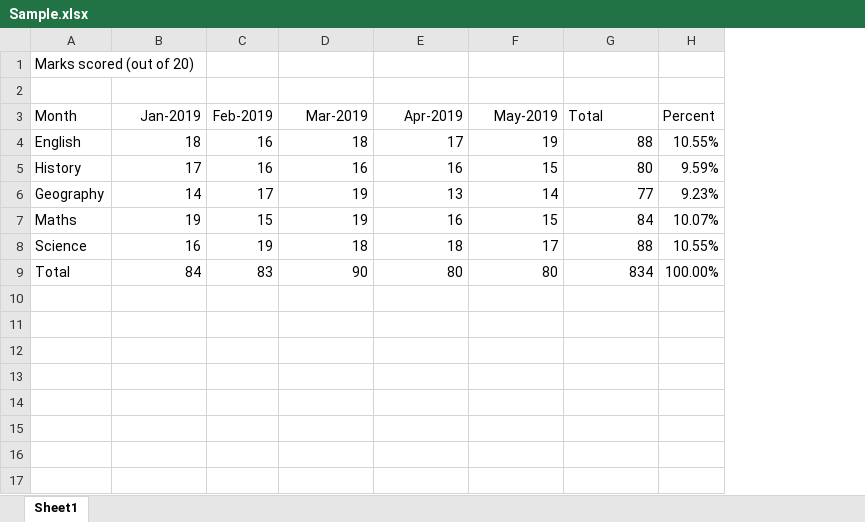
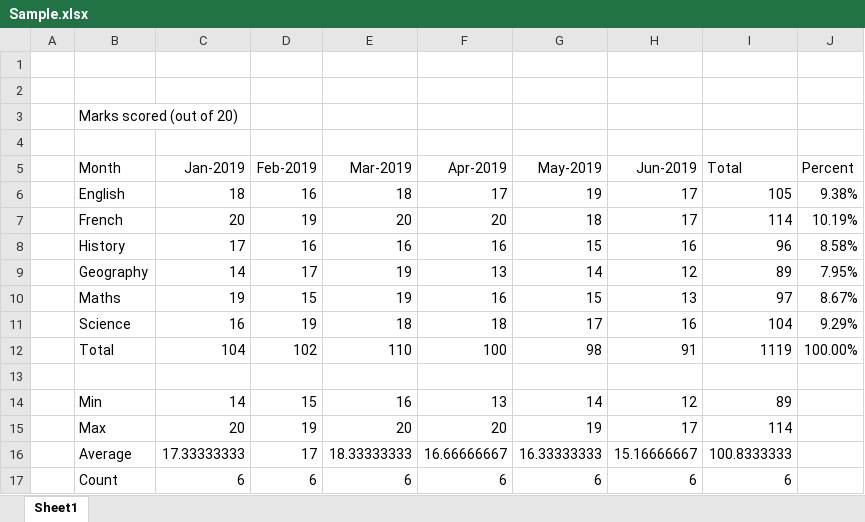
Before and after one commit to hrishitelang/Excel-files, an Excel workbook: Sample.xlsx, sheet Sheet1, drawn as a sheet; values as stored, in another font and other column widths than the file's, no borders; addresses are those after the commit; the diff names each change by its address in the sheet, - before the commit and + after, or states it on an @@ line.

Commit message:
Add files via upload

```diff
--- a/Sample.xlsx (sheet Sheet1)
+++ b/Sample.xlsx (sheet Sheet1)
+column A, empty
+column H (Jun-2019), row 6: 17; rows 8-12: 16 | 12 | 13 | 16 | 91
+row 1: (empty)
+row 2: (empty)
-I6 (Total): 88
+I6 (Total): 105
-J6 (Percent): 10.55%
+J6 (Percent): 9.38%
+row 7:  | French | 20 | 19 | 20 | 20 | 18 | 17 | 114 | 10.19%
-I8 (Total): 80
+I8 (Total): 96
-J8 (Percent): 9.59%
+J8 (Percent): 8.58%
-I9 (Total): 77
+I9 (Total): 89
-J9 (Percent): 9.23%
+J9 (Percent): 7.95%
-I10 (Total): 84
+I10 (Total): 97
-J10 (Percent): 10.07%
+J10 (Percent): 8.67%
-I11 (Total): 88
+I11 (Total): 104
-J11 (Percent): 10.55%
+J11 (Percent): 9.29%
-C12 (Jan-2019): 84
+C12 (Jan-2019): 104
-D12 (Feb-2019): 83
+D12 (Feb-2019): 102
-E12 (Mar-2019): 90
+E12 (Mar-2019): 110
-F12 (Apr-2019): 80
+F12 (Apr-2019): 100
-G12 (May-2019): 80
+G12 (May-2019): 98
-I12 (Total): 834
+I12 (Total): 1119
+row 13: (empty)
+row 14:  | Min | 14 | 15 | 16 | 13 | 14 | 12 | 89
+row 15:  | Max | 20 | 19 | 20 | 20 | 19 | 17 | 114
+row 16:  | Average | 17.33333333 | 17 | 18.33333333 | 16.66666667 | 16.33333333 | 15.16666667 | 100.8333333
+row 17:  | Count | 6 | 6 | 6 | 6 | 6 | 6 | 6
```
Also changed, not shown: formulas that keep their value.
